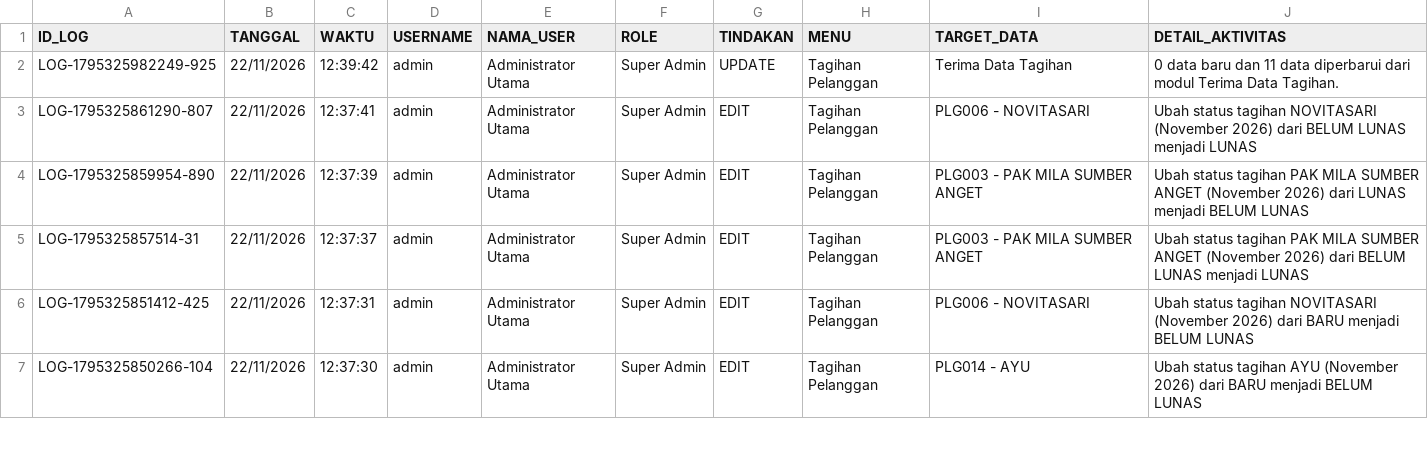
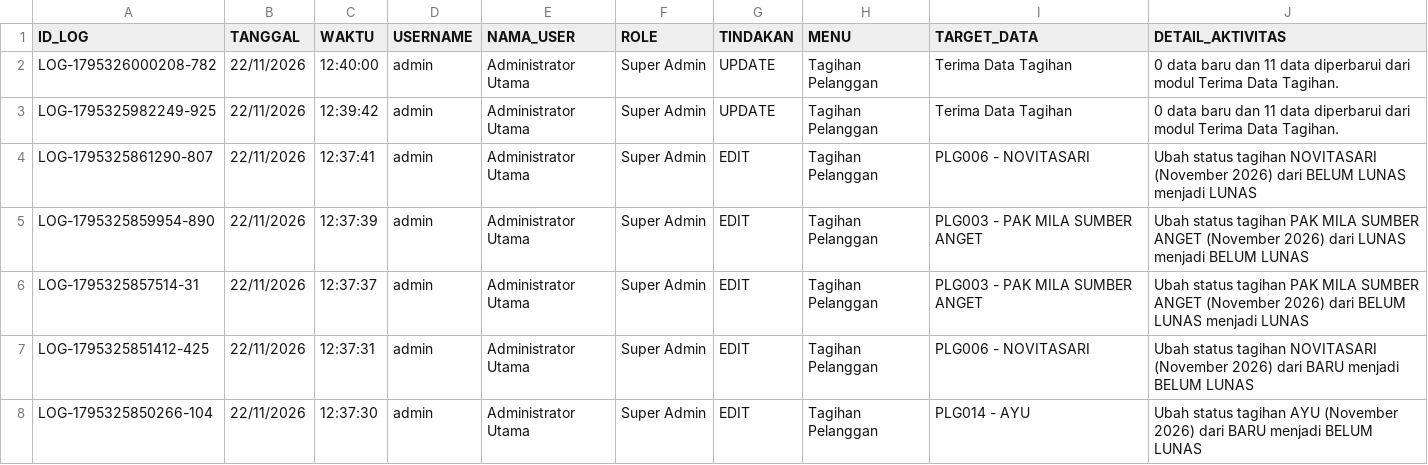
Before and after one commit to ilyasajha5-cpu/LIKEBillingProTeknisi, a CSV file: database_riwayat_aktivitas.csv, drawn as a sheet; only a part is shown; the diff names each change by its address in the sheet, - before the commit and + after, or states it on an @@ line.

Commit message:
Fast-Sync database_riwayat_aktivitas.csv

```diff
--- a/database_riwayat_aktivitas.csv
+++ b/database_riwayat_aktivitas.csv
+row 2: LOG-1795326000208-782 | 22/11/2026 | 12:40:00 | admin | Administrator Utama | Super Admin | UPDATE | Tagihan Pelanggan | Terima Data Tagihan | 0 data baru dan 11 data diperbarui dari modul Terima Data Tagihan.
```
